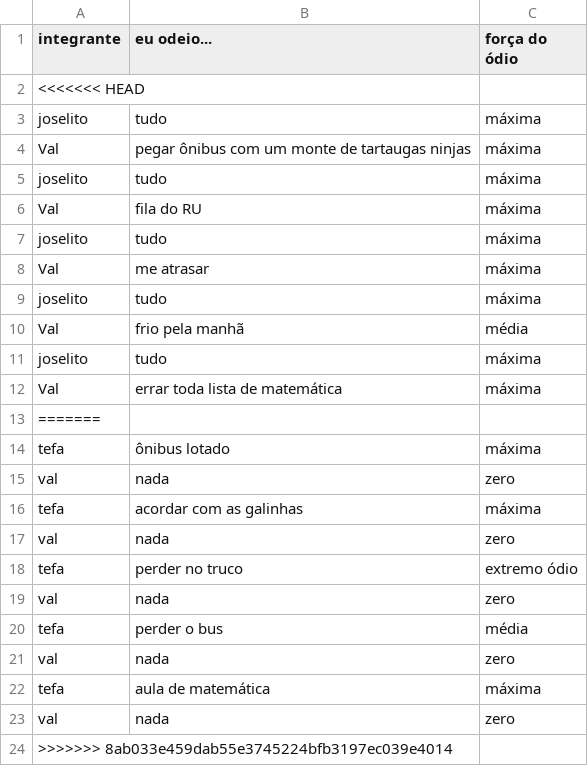
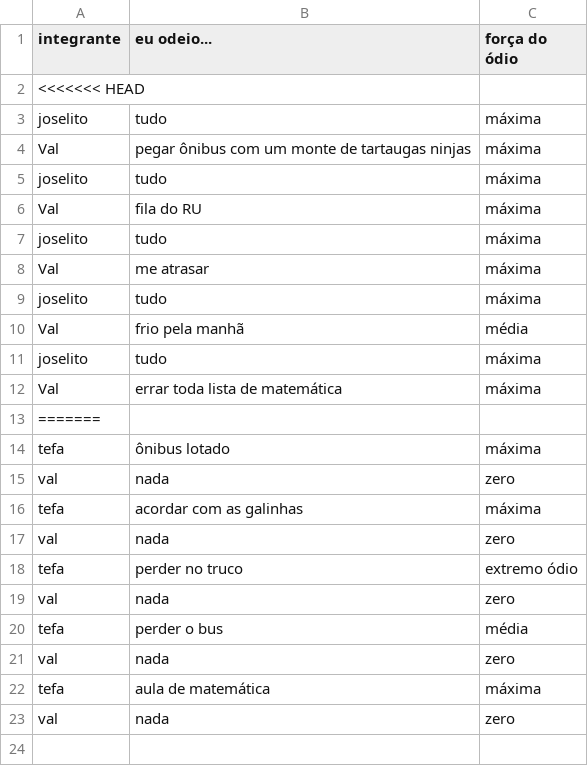
Before and after one commit to CTISM-Prof-Henry/odios-grupo-das-winx, a CSV file: project/odio.csv, drawn as a sheet; the diff names each change by its address in the sheet, - before the commit and + after, or states it on an @@ line.

Commit message:
tentativa

```diff
--- a/project/odio.csv
+++ b/project/odio.csv
-row 24: >>>>>>> 8ab033e459dab55e3745224bfb3197ec039e4014
```
